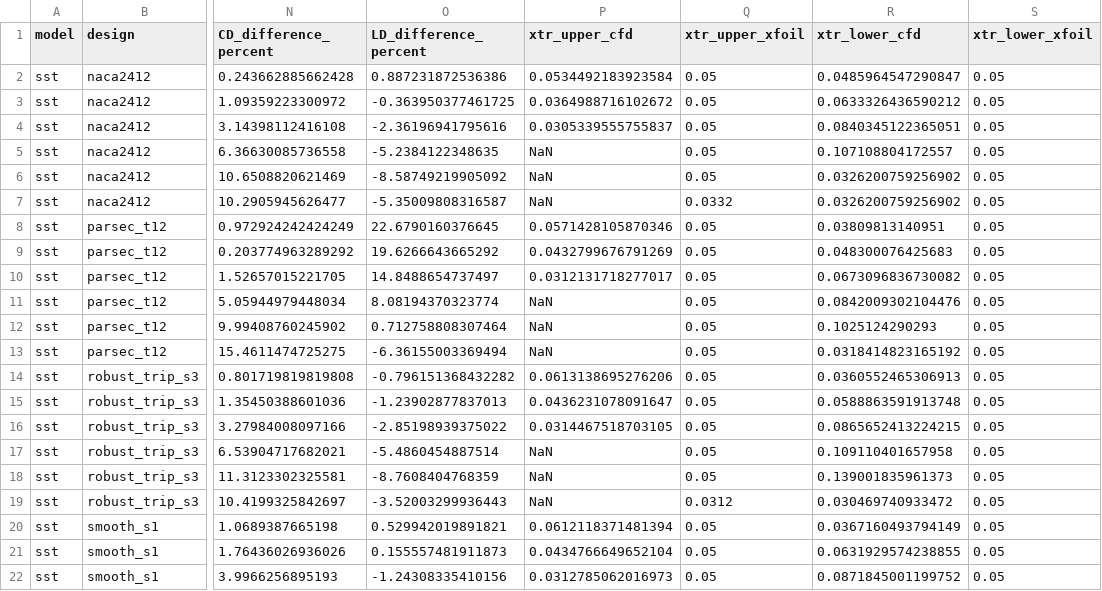
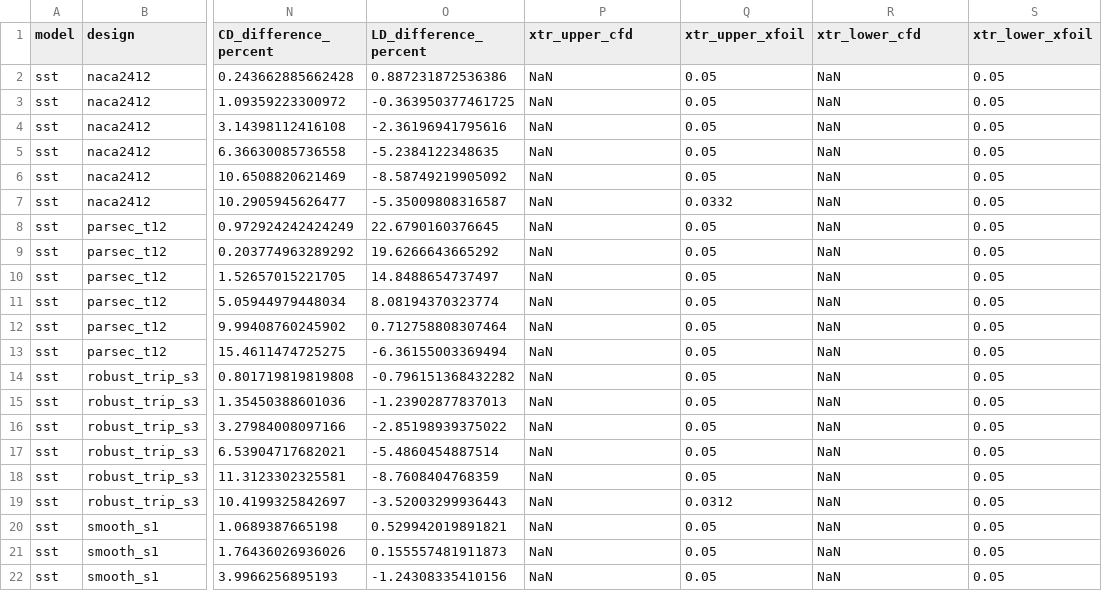
Before and after one commit to Sne-k/airfoil-geometry-optimization, a CSV file: results/cfd/designs/comparison.csv, drawn as a sheet; only a part is shown, gaps mark what is left out; the diff covers the shown part only; the diff names each change by its address in the sheet, - before the commit and + after, or states it on an @@ line.

```diff
--- a/results/cfd/designs/comparison.csv
+++ b/results/cfd/designs/comparison.csv
-P2 (xtr_upper_cfd): 0.0534492183923584
+P2 (xtr_upper_cfd): NaN
-R2 (xtr_lower_cfd): 0.0485964547290847
+R2 (xtr_lower_cfd): NaN
-P3 (xtr_upper_cfd): 0.0364988716102672
+P3 (xtr_upper_cfd): NaN
-R3 (xtr_lower_cfd): 0.0633326436590212
+R3 (xtr_lower_cfd): NaN
-P4 (xtr_upper_cfd): 0.0305339555755837
+P4 (xtr_upper_cfd): NaN
-R4 (xtr_lower_cfd): 0.0840345122365051
+R4 (xtr_lower_cfd): NaN
-R5 (xtr_lower_cfd): 0.107108804172557
+R5 (xtr_lower_cfd): NaN
-R6:R7 (xtr_lower_cfd): 0.0326200759256902
+R6:R7 (xtr_lower_cfd): NaN
-P8 (xtr_upper_cfd): 0.0571428105870346
+P8 (xtr_upper_cfd): NaN
-R8 (xtr_lower_cfd): 0.03809813140951
+R8 (xtr_lower_cfd): NaN
-P9 (xtr_upper_cfd): 0.0432799676791269
+P9 (xtr_upper_cfd): NaN
-R9 (xtr_lower_cfd): 0.048300076425683
+R9 (xtr_lower_cfd): NaN
-P10 (xtr_upper_cfd): 0.0312131718277017
+P10 (xtr_upper_cfd): NaN
-R10 (xtr_lower_cfd): 0.0673096836730082
+R10 (xtr_lower_cfd): NaN
-R11 (xtr_lower_cfd): 0.0842009302104476
+R11 (xtr_lower_cfd): NaN
-R12 (xtr_lower_cfd): 0.1025124290293
+R12 (xtr_lower_cfd): NaN
-R13 (xtr_lower_cfd): 0.0318414823165192
+R13 (xtr_lower_cfd): NaN
-P14 (xtr_upper_cfd): 0.0613138695276206
+P14 (xtr_upper_cfd): NaN
-R14 (xtr_lower_cfd): 0.0360552465306913
+R14 (xtr_lower_cfd): NaN
-P15 (xtr_upper_cfd): 0.0436231078091647
+P15 (xtr_upper_cfd): NaN
-R15 (xtr_lower_cfd): 0.0588863591913748
+R15 (xtr_lower_cfd): NaN
-P16 (xtr_upper_cfd): 0.0314467518703105
+P16 (xtr_upper_cfd): NaN
-R16 (xtr_lower_cfd): 0.0865652413224215
+R16 (xtr_lower_cfd): NaN
-R17 (xtr_lower_cfd): 0.109110401657958
+R17 (xtr_lower_cfd): NaN
-R18 (xtr_lower_cfd): 0.139001835961373
+R18 (xtr_lower_cfd): NaN
-R19 (xtr_lower_cfd): 0.030469740933472
+R19 (xtr_lower_cfd): NaN
-P20 (xtr_upper_cfd): 0.0612118371481394
+P20 (xtr_upper_cfd): NaN
-R20 (xtr_lower_cfd): 0.0367160493794149
+R20 (xtr_lower_cfd): NaN
-P21 (xtr_upper_cfd): 0.0434766649652104
+P21 (xtr_upper_cfd): NaN
-R21 (xtr_lower_cfd): 0.0631929574238855
+R21 (xtr_lower_cfd): NaN
-P22 (xtr_upper_cfd): 0.0312785062016973
+P22 (xtr_upper_cfd): NaN
-R22 (xtr_lower_cfd): 0.0871845001199752
+R22 (xtr_lower_cfd): NaN
```
Also changed, not shown: 29 edited cells elsewhere in this file, results/cfd/designs/forces.csv, results/cfd/designs/mesh_check.csv, 9 other files.
